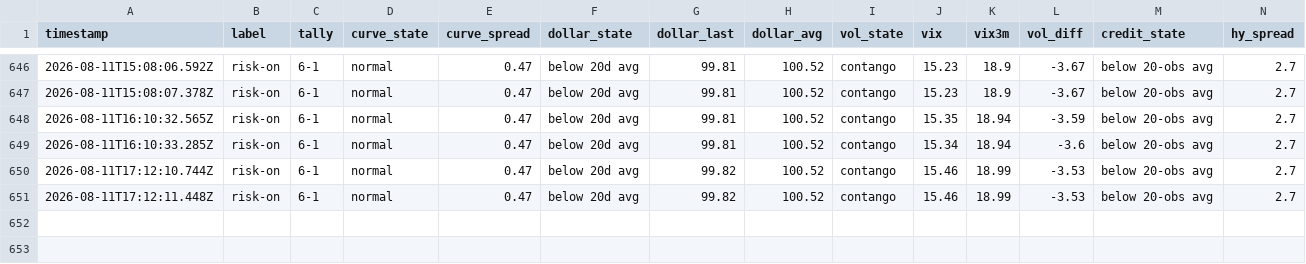
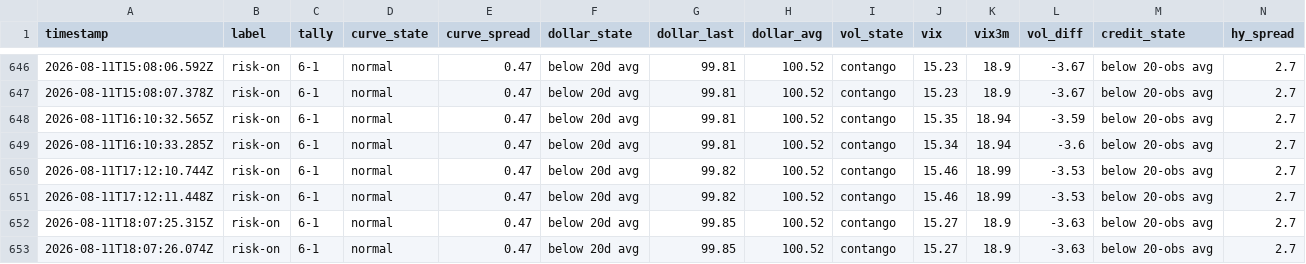
Before and after one commit to Jad-Naitali/market-feed, a CSV file: regime history.csv, drawn as a sheet; only a part is shown, gaps mark what is left out; rows hold the shown columns only; the diff names each change by its address in the sheet, - before the commit and + after, or states it on an @@ line.

```diff
--- a/regime history.csv
+++ b/regime history.csv
+row 652: 2026-08-11T18:07:25.315Z | risk-on | 6-1 | normal | 0.47 | below 20d avg | 99.85 | 100.52 | contango | 15.27 | 18.9 | -3.63 | below 20-obs avg | 2.7
+row 653: 2026-08-11T18:07:26.074Z | risk-on | 6-1 | normal | 0.47 | below 20d avg | 99.85 | 100.52 | contango | 15.27 | 18.9 | -3.63 | below 20-obs avg | 2.7
```
Also changed, not shown: docs/mood-history.csv, 4 other files.
